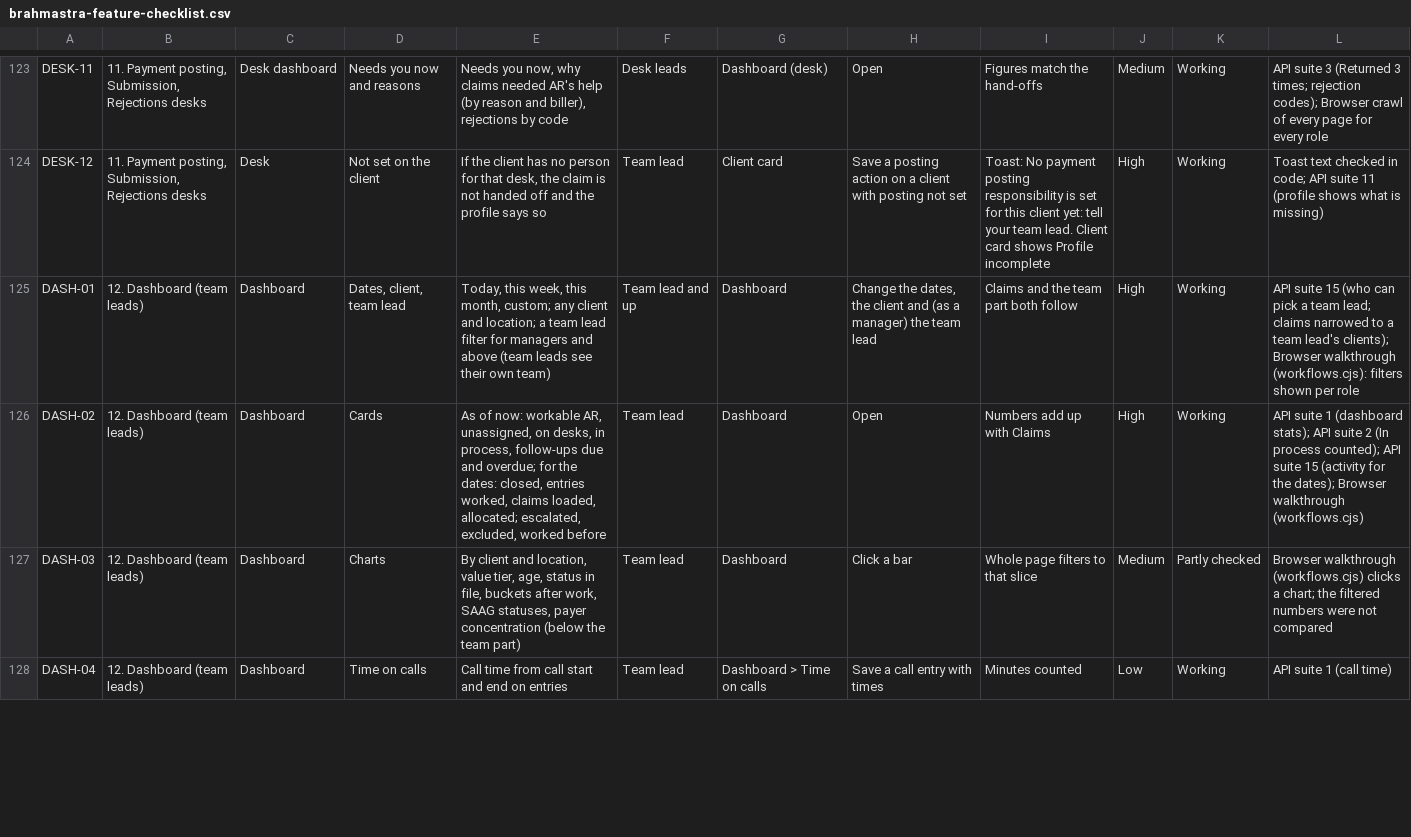
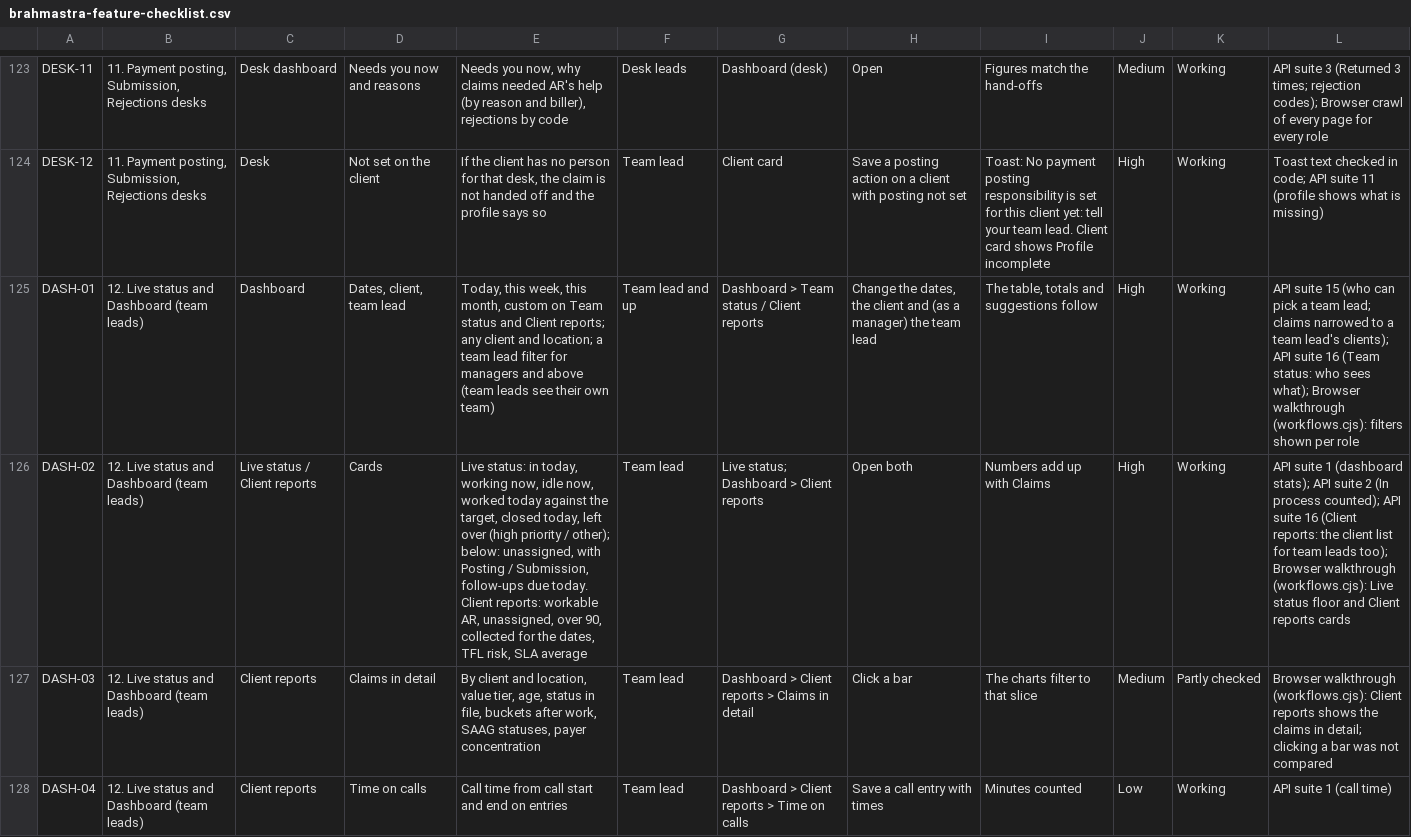
Before and after one commit to Purview-Healthcare/brahmastra, a CSV file: docs/brahmastra-feature-checklist.csv, drawn as a sheet; only a part is shown, gaps mark what is left out; the diff covers the shown part only; the diff names each change by its address in the sheet, - before the commit and + after, or states it on an @@ line.

```diff
--- a/docs/brahmastra-feature-checklist.csv
+++ b/docs/brahmastra-feature-checklist.csv
-B125:B128: 12. Dashboard (team leads)
+B125:B128: 12. Live status and Dashboard (team leads)
-E125: …this month, custom; any client…
+E125: …this month, custom on Team status and Client reports; any client…
-G125: Dashboard
+G125: Dashboard > Team status / Client reports
-I125: Claims and the team part both follow
+I125: The table, totals and suggestions follow
-L125: …lead's clients); Browser walkthrough…
+L125: …lead's clients); API suite 16 (Team status: who sees what); Browser walkthrough…
-C126: Dashboard
+C126: Live status / Client reports
-E126: As of now: workable AR, unassigned, on desks, in process, follow-ups due and overdue; for the dates: closed, entries worked, claims loaded, allocated; escalated, excluded, worked before
+E126: Live status: in today, working now, idle now, worked today against the target, closed today, left over (high priority / other); below: unassigned, with Posting / Submission, follow-ups due today. Client reports: workable AR, unassigned, over 90, collected for the dates, TFL risk, SLA average
-G126: Dashboard
+G126: Live status; Dashboard > Client reports
-H126: Open
+H126: Open both
-L126: …API suite 15 (activity for the dates); Browser walkthrough (workflows.cjs)
+L126: …API suite 16 (Client reports: the client list for team leads too); Browser walkthrough (workflows.cjs): Live status floor and Client reports cards
-C127:C128: Dashboard
+C127:C128: Client reports
-D127: Charts
+D127: Claims in detail
-E127: …payer concentration (below the team part)
+E127: …payer concentration
-G127: Dashboard
+G127: Dashboard > Client reports > Claims in detail
-I127: Whole page filters to that slice
+I127: The charts filter to that slice
-L127: Browser walkthrough (workflows.cjs) clicks a chart; the filtered numbers were not compared
+L127: Browser walkthrough (workflows.cjs): Client reports shows the claims in detail; clicking a bar was not compared
-G128: Dashboard > Time on calls
+G128: Dashboard > Client reports > Time on calls
```
Also changed, not shown: 8 added rows and 58 edited cells elsewhere in this file, 9 other files.
